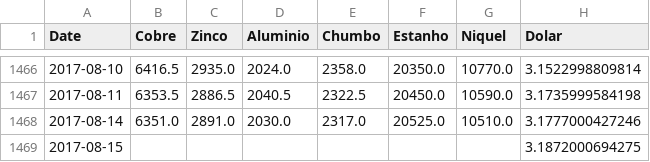
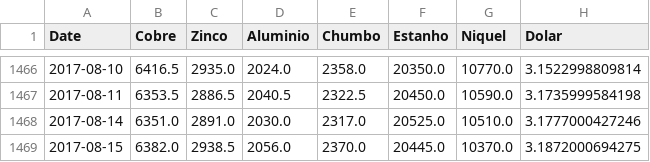
Before and after one commit to tiagocordeiro/flask-lme-chart, a CSV file: static/todo-periodo.csv, drawn as a sheet; only a part is shown, gaps mark what is left out.

```diff
--- a/static/todo-periodo.csv
+++ b/static/todo-periodo.csv
@@ -1468,2 +1468,2 @@ Date,Cobre,Zinco,Aluminio,Chumbo,Estanho,Niquel,Dolar
 2017-08-14,6351.0,2891.0,2030.0,2317.0,20525.0,10510.0,3.1777000427246
-2017-08-15,,,,,,,3.1872000694275
+2017-08-15,6382.0,2938.5,2056.0,2370.0,20445.0,10370.0,3.1872000694275
```
Also changed, not shown: static/cotacao-atual.csv, 1 other file.
